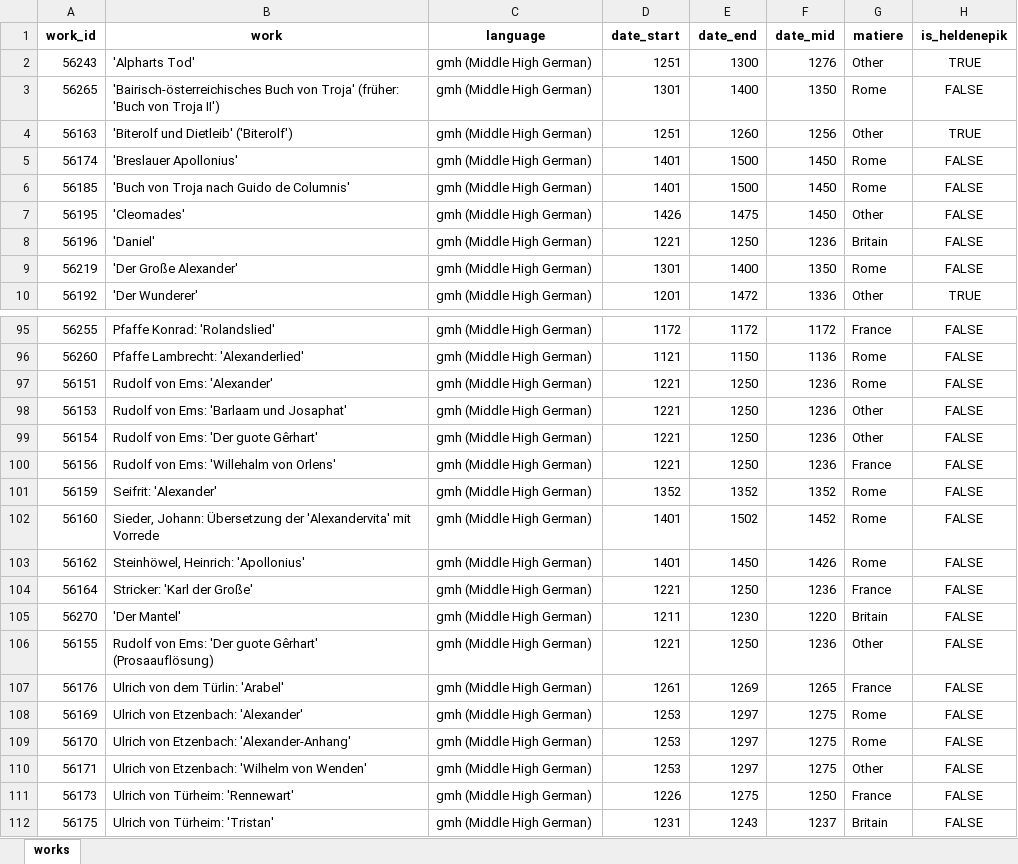
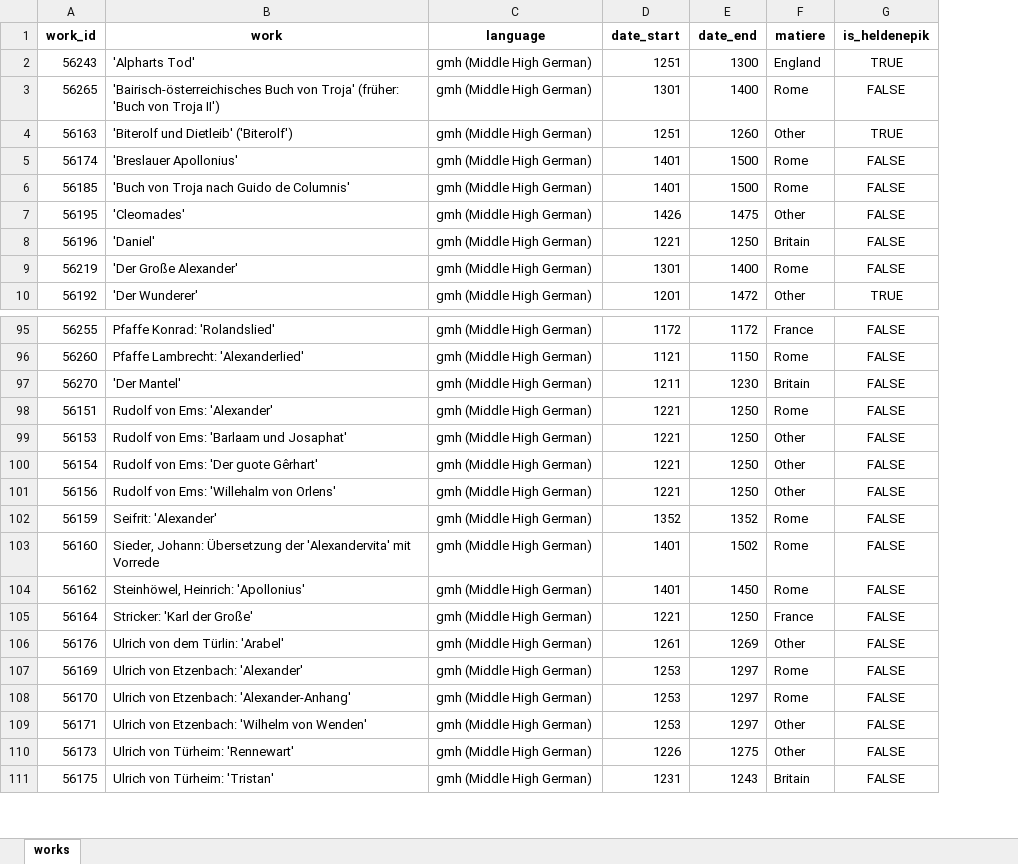
Before and after one commit to mikekestemont/mitueberlierung, an Excel workbook: data/german_works.xlsx, sheet works, drawn as a sheet; only a part is shown, gaps mark what is left out; values as stored, in another font and other column widths than the file's, no borders; removed rows and columns are numbered as before the commit, all else as after; the diff covers the shown part only; the diff names each change by its address in the sheet, - before the commit and + after, or states it on an @@ line.

```diff
--- a/data/german_works.xlsx (sheet works)
+++ b/data/german_works.xlsx (sheet works)
-column F (date_mid), rows 2-10: 1276 | 1350 | 1256 | 1450 | 1450 | 1450 | 1236 | 1350 | 1336; rows 95-104: 1172 | 1136 | 1236 | 1236 | 1236 | 1236 | 1352 | 1452 | 1426 | 1236; rows 107-112: 1265 | 1275 | 1275 | 1275 | 1250 | 1237
-F2 (matiere): Other
+F2 (matiere): England
@@ row 105 moved to row 97: 56270 @@
-F101 (matiere): France
+F101 (matiere): Other
@@ row 106 moved to row 143: 56155 @@
-F106 (matiere): France
+F106 (matiere): Other
-F110 (matiere): France
+F110 (matiere): Other
```
Also changed, not shown: 3 edited cells elsewhere in this sheet, data/french_works.xlsx, data/french_works_EdB.xlsx, 4 other files.
